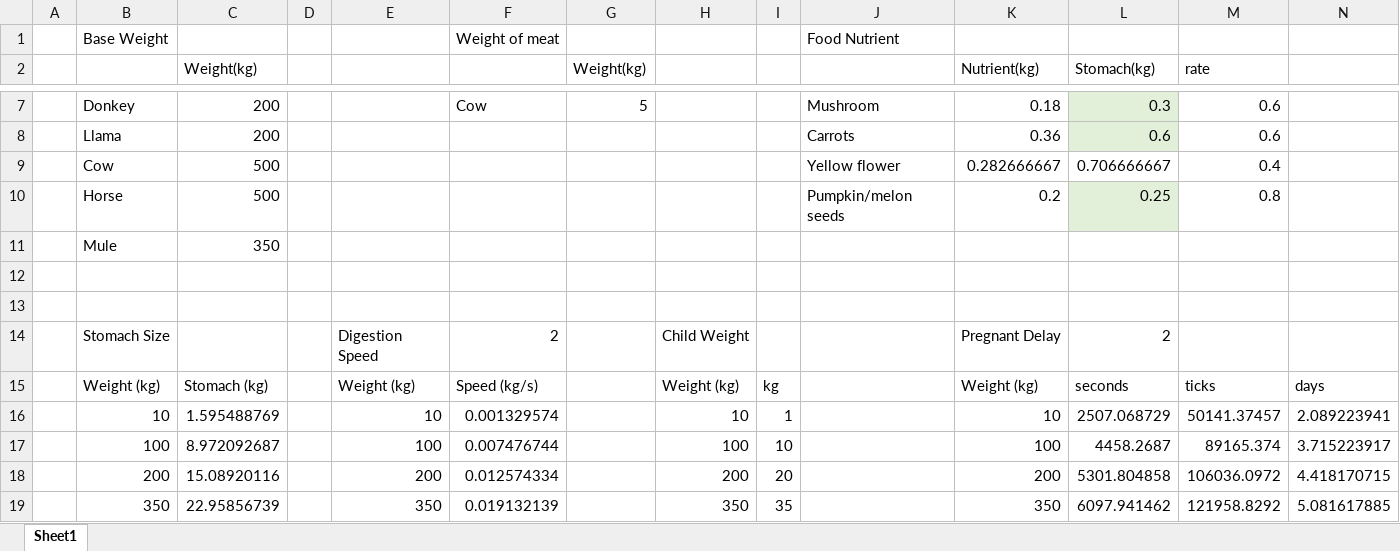
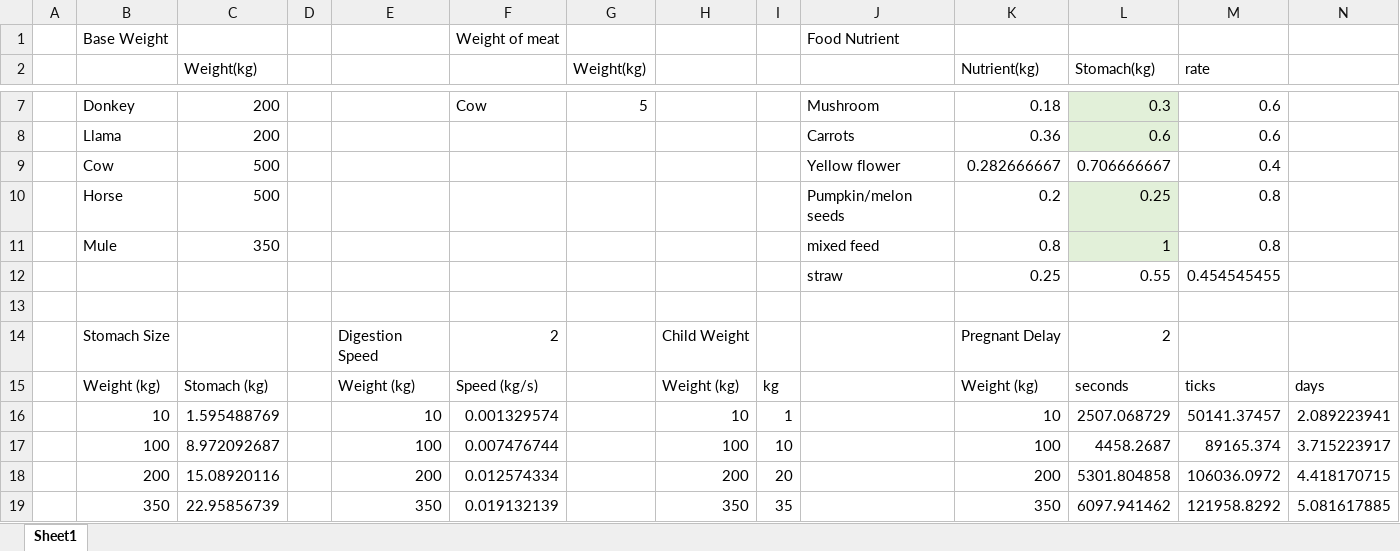
Before and after one commit to a3626a/HungryAnimals, an Excel workbook: sheets/Food System Design.xlsx, sheet Sheet1, drawn as a sheet; only a part is shown, gaps mark what is left out; values as stored, in another font and other column widths than the file's, no borders; charts and pictures not drawn; removed rows and columns are numbered as before the commit, all else as after; the diff names each change by its address in the sheet, - before the commit and + after, or states it on an @@ line.

```diff
--- a/sheets/Food System Design.xlsx (sheet Sheet1)
+++ b/sheets/Food System Design.xlsx (sheet Sheet1)
-row 11:  | Mule | 350
-row 11: (empty)
+row 11:  | Mule | 350 |  |  |  |  |  |  | mixed feed | 0.8 | 1 | 0.8
-L11 fill: none
+L11 fill: #E2F0D9
+row 12:  |  |  |  |  |  |  |  |  | straw | 0.25 | 0.55 | 0.454545455
```
Also changed, not shown: 8 other files.
